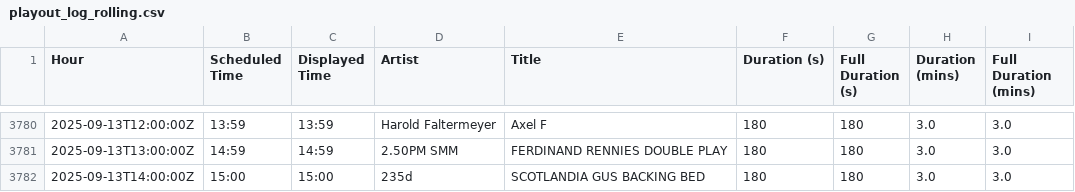
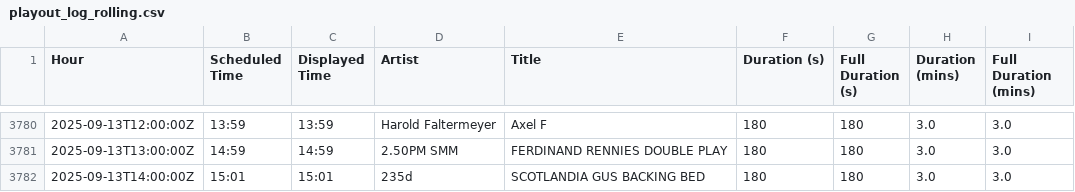
Before and after one commit to essentialradio/player, a CSV file: playout_log_rolling.csv, drawn as a sheet; only a part is shown, gaps mark what is left out.

```diff
--- a/playout_log_rolling.csv
+++ b/playout_log_rolling.csv
@@ -3781,2 +3781,2 @@ Hour,Scheduled Time,Displayed Time,Artist,Title,Duration (s),Full Duration (s),D
 2025-09-13T13:00:00Z,14:59,14:59,2.50PM SMM,FERDINAND RENNIES DOUBLE PLAY,180,180,3.0,3.0
-2025-09-13T14:00:00Z,15:00,15:00,235d,SCOTLANDIA GUS BACKING BED,180,180,3.0,3.0
+2025-09-13T14:00:00Z,15:01,15:01,235d,SCOTLANDIA GUS BACKING BED,180,180,3.0,3.0
```
Also changed, not shown: 2 other files.
